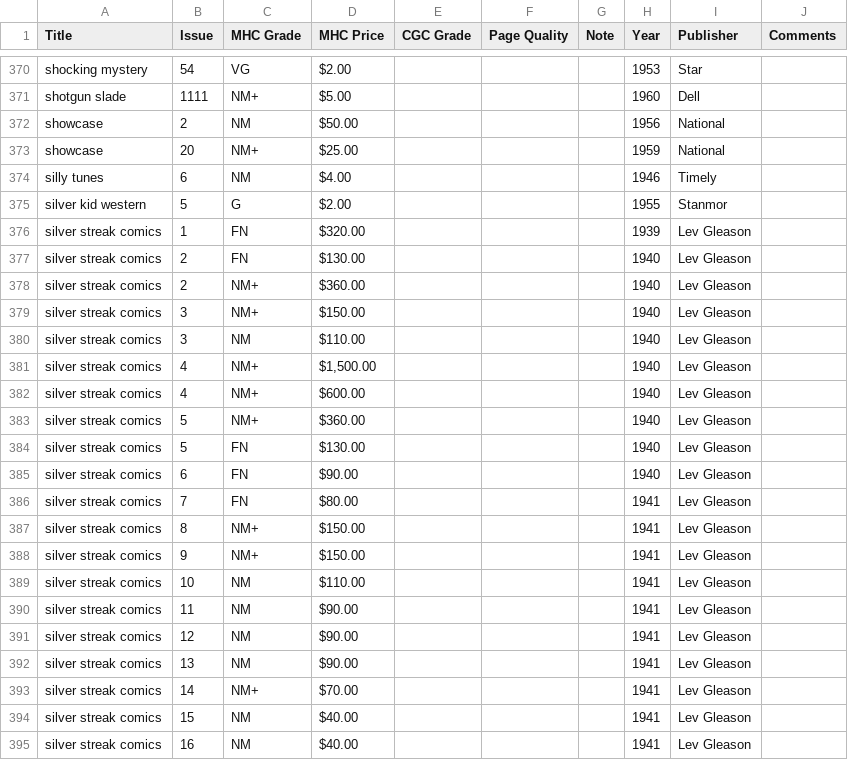
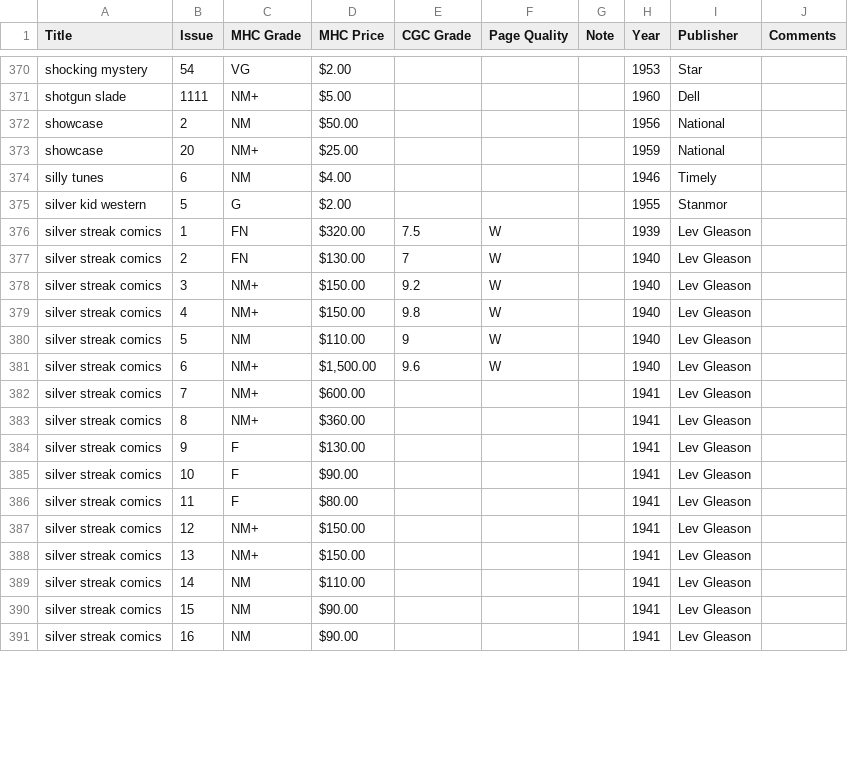
Before and after one commit to roblarsen/Edgar-Church-Collection-Data, a CSV file: src/S-U.csv, drawn as a sheet; only a part is shown, gaps mark what is left out; the diff covers the shown part only.

Commit message:
closes #39

```diff
--- a/src/S-U.csv
+++ b/src/S-U.csv
@@ -375,21 +375,17 @@ silly tunes,6,NM,$4.00 ,,,,1946,Timely,
 silver kid western,5,G,$2.00 ,,,,1955,Stanmor,
-silver streak comics ,1,FN,$320.00 ,,,,1939,Lev Gleason,
-silver streak comics ,2,FN,$130.00 ,,,,1940,Lev Gleason,
-silver streak comics ,2,NM+,$360.00 ,,,,1940,Lev Gleason,
-silver streak comics ,3,NM+,$150.00 ,,,,1940,Lev Gleason,
-silver streak comics ,3,NM,$110.00 ,,,,1940,Lev Gleason,
-silver streak comics ,4,NM+,"$1,500.00 ",,,,1940,Lev Gleason,
-silver streak comics ,4,NM+,$600.00 ,,,,1940,Lev Gleason,
-silver streak comics ,5,NM+,$360.00 ,,,,1940,Lev Gleason,
-silver streak comics ,5,FN,$130.00 ,,,,1940,Lev Gleason,
-silver streak comics ,6,FN,$90.00 ,,,,1940,Lev Gleason,
-silver streak comics ,7,FN,$80.00 ,,,,1941,Lev Gleason,
-silver streak comics ,8,NM+,$150.00 ,,,,1941,Lev Gleason,
-silver streak comics ,9,NM+,$150.00 ,,,,1941,Lev Gleason,
-silver streak comics ,10,NM,$110.00 ,,,,1941,Lev Gleason,
-silver streak comics ,11,NM,$90.00 ,,,,1941,Lev Gleason,
-silver streak comics ,12,NM,$90.00 ,,,,1941,Lev Gleason,
-silver streak comics ,13,NM,$90.00 ,,,,1941,Lev Gleason,
-silver streak comics ,14,NM+,$70.00 ,,,,1941,Lev Gleason,
-silver streak comics ,15,NM,$40.00 ,,,,1941,Lev Gleason,
-silver streak comics ,16,NM,$40.00 ,,,,1941,Lev Gleason,
+silver streak comics ,1,FN,$320.00 ,7.5,W ,,1939,Lev Gleason,
+silver streak comics ,2,FN,$130.00 ,7,W ,,1940,Lev Gleason,
+silver streak comics ,3,NM+,$150.00 ,9.2,W ,,1940,Lev Gleason,
+silver streak comics ,4,NM+,$150.00 ,9.8,W ,,1940,Lev Gleason,
+silver streak comics ,5,NM,$110.00 ,9,W ,,1940,Lev Gleason,
+silver streak comics ,6,NM+,"$1,500.00 ",9.6,W ,,1940,Lev Gleason,
+silver streak comics ,7,NM+,$600.00 ,,,,1941,Lev Gleason,
+silver streak comics ,8,NM+,$360.00 ,,,,1941,Lev Gleason,
+silver streak comics ,9,F,$130.00 ,,,,1941,Lev Gleason,
+silver streak comics ,10,F,$90.00 ,,,,1941,Lev Gleason,
+silver streak comics ,11,F,$80.00 ,,,,1941,Lev Gleason,
+silver streak comics ,12,NM+,$150.00 ,,,,1941,Lev Gleason,
+silver streak comics ,13,NM+,$150.00 ,,,,1941,Lev Gleason,
+silver streak comics ,14,NM,$110.00 ,,,,1941,Lev Gleason,
+silver streak comics ,15,NM,$90.00 ,,,,1941,Lev Gleason,
+silver streak comics ,16,NM,$90.00 ,,,,1941,Lev Gleason,
```
Also changed, not shown: 4 removed rows and 18 edited cells elsewhere in this file.
